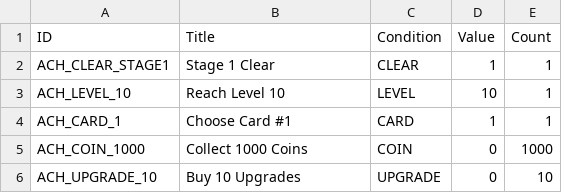
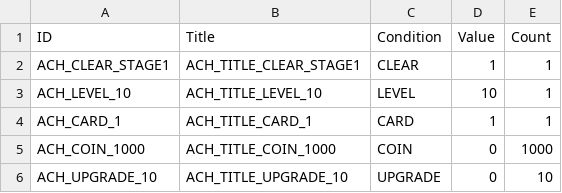
Before and after one commit to gimdongwoogimdongwoo/NewGame, a CSV file: Assets/Resources/Achievement.csv, drawn as a sheet.

```diff
--- a/Assets/Resources/Achievement.csv
+++ b/Assets/Resources/Achievement.csv
@@ -1,6 +1,6 @@
 ID,Title,Condition,Value,Count
-ACH_CLEAR_STAGE1,Stage 1 Clear,CLEAR,1,1
-ACH_LEVEL_10,Reach Level 10,LEVEL,10,1
-ACH_CARD_1,Choose Card #1,CARD,1,1
-ACH_COIN_1000,Collect 1000 Coins,COIN,0,1000
-ACH_UPGRADE_10,Buy 10 Upgrades,UPGRADE,0,10
+ACH_CLEAR_STAGE1,ACH_TITLE_CLEAR_STAGE1,CLEAR,1,1
+ACH_LEVEL_10,ACH_TITLE_LEVEL_10,LEVEL,10,1
+ACH_CARD_1,ACH_TITLE_CARD_1,CARD,1,1
+ACH_COIN_1000,ACH_TITLE_COIN_1000,COIN,0,1000
+ACH_UPGRADE_10,ACH_TITLE_UPGRADE_10,UPGRADE,0,10
```
Also changed, not shown: Assets/Resources/LevelUpCard.csv, Assets/Resources/UpgradeStatus.csv, 16 other files.
